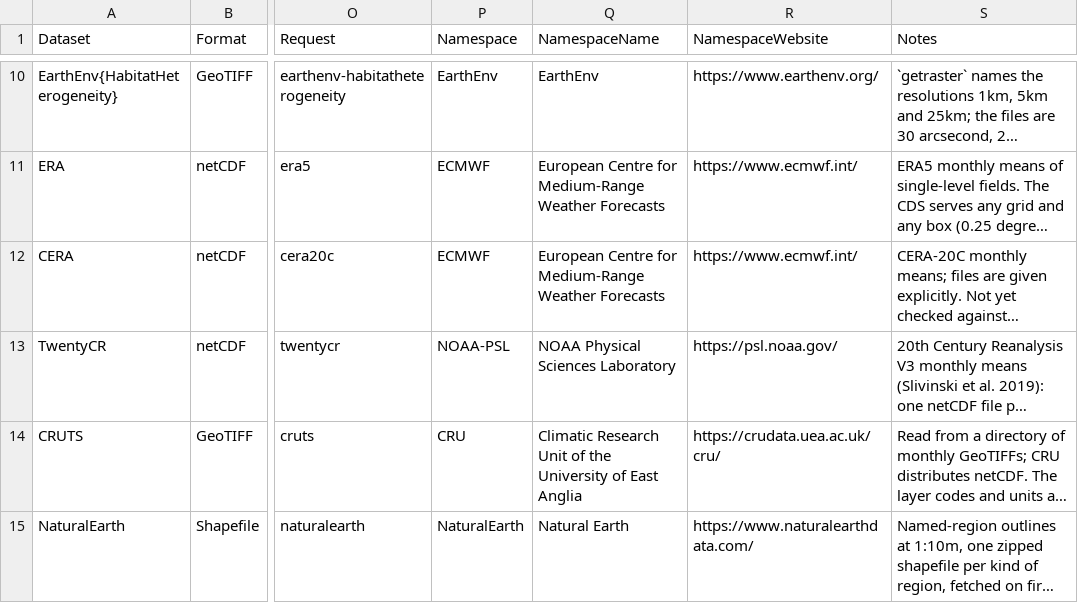
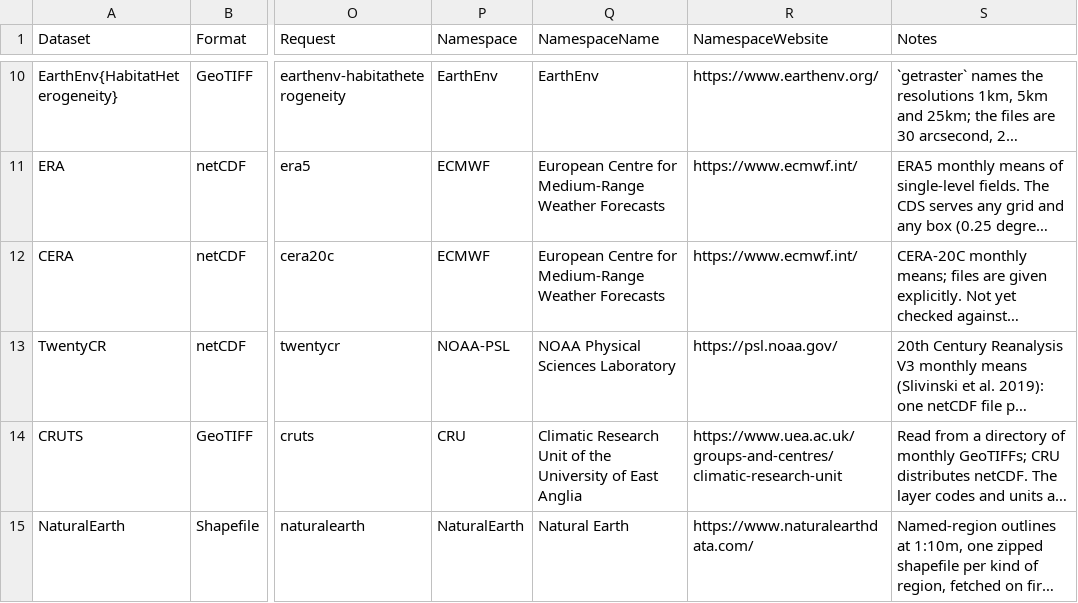
Before and after one commit to EcoJulia/EcoSISTEM.jl, a CSV file: data/catalogue/datasets.csv, drawn as a sheet; only a part is shown, gaps mark what is left out; long unchanged cells end in …; the diff names each change by its address in the sheet, - before the commit and + after, or states it on an @@ line.

```diff
--- a/data/catalogue/datasets.csv
+++ b/data/catalogue/datasets.csv
-R14 (NamespaceWebsite): https://crudata.uea.ac.uk/cru/
+R14 (NamespaceWebsite): https://www.uea.ac.uk/groups-and-centres/climatic-research-unit
```
Also changed, not shown: 11 other files.
